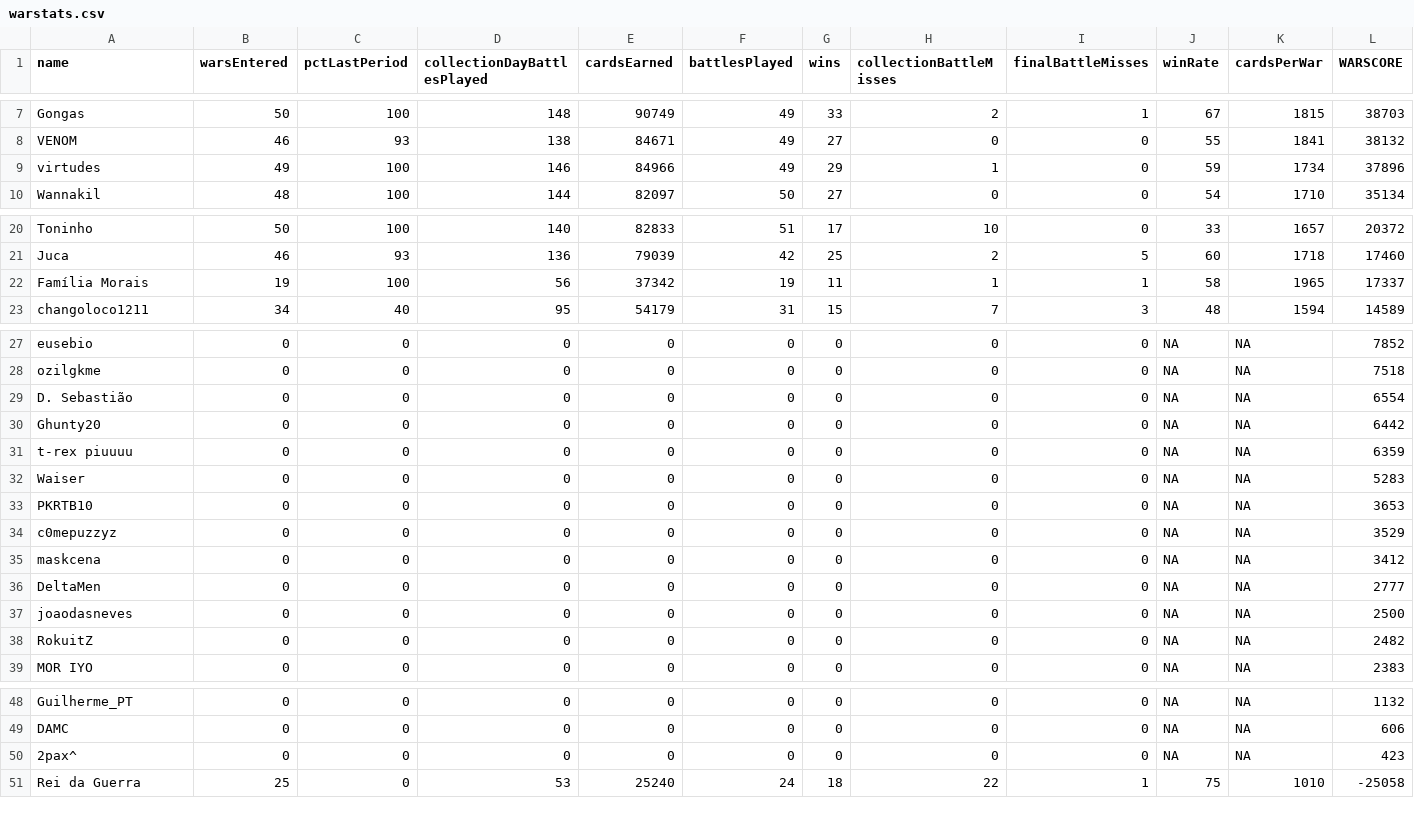
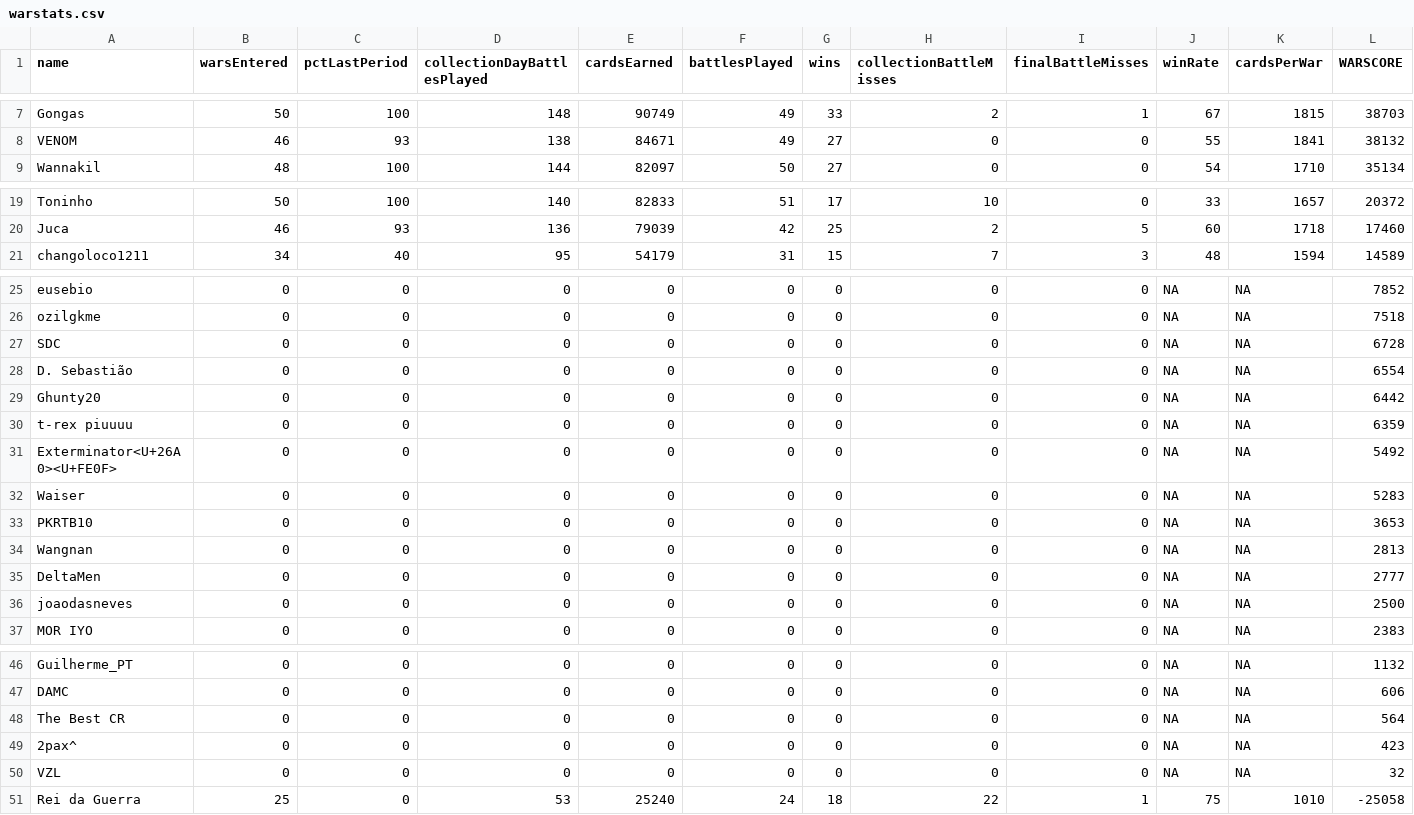
Before and after one commit to bascenso/alkateia, a CSV file: docs/data/warstats.csv, drawn as a sheet; only a part is shown, gaps mark what is left out.

Commit message:
Data update

```diff
--- a/docs/data/warstats.csv
+++ b/docs/data/warstats.csv
@@ -8,3 +8,2 @@
 "VENOM";46;93;138;84671;49;27;0;0;55;1841;38132
-"virtudes";49;100;146;84966;49;29;1;0;59;1734;37896
 "Wannakil";48;100;144;82097;50;27;0;0;54;1710;35134
@@ -21,3 +20,2 @@
 "Juca";46;93;136;79039;42;25;2;5;60;1718;17460
-"Família Morais";19;100;56;37342;19;11;1;1;58;1965;17337
 "changoloco1211";34;40;95;54179;31;15;7;3;48;1594;14589
@@ -28,2 +26,3 @@
 "ozilgkme";0;0;0;0;0;0;0;0;NA;NA;7518
+"SDC";0;0;0;0;0;0;0;0;NA;NA;6728
 "D. Sebastião";0;0;0;0;0;0;0;0;NA;NA;6554
@@ -31,9 +30,8 @@
 "t-rex piuuuu";0;0;0;0;0;0;0;0;NA;NA;6359
+"Exterminator<U+26A0><U+FE0F>";0;0;0;0;0;0;0;0;NA;NA;5492
 "Waiser";0;0;0;0;0;0;0;0;NA;NA;5283
 "PKRTB10";0;0;0;0;0;0;0;0;NA;NA;3653
-"c0mepuzzyz";0;0;0;0;0;0;0;0;NA;NA;3529
-"maskcena";0;0;0;0;0;0;0;0;NA;NA;3412
+"Wangnan";0;0;0;0;0;0;0;0;NA;NA;2813
 "DeltaMen";0;0;0;0;0;0;0;0;NA;NA;2777
 "joaodasneves";0;0;0;0;0;0;0;0;NA;NA;2500
-"RokuitZ";0;0;0;0;0;0;0;0;NA;NA;2482
 "MOR IYO";0;0;0;0;0;0;0;0;NA;NA;2383
@@ -49,3 +47,5 @@
 "DAMC";0;0;0;0;0;0;0;0;NA;NA;606
+"The Best CR";0;0;0;0;0;0;0;0;NA;NA;564
 "2pax^";0;0;0;0;0;0;0;0;NA;NA;423
+"VZL";0;0;0;0;0;0;0;0;NA;NA;32
 "Rei da Guerra";25;0;53;25240;24;18;22;1;75;1010;-25058
```
Also changed, not shown: 9 other files.
